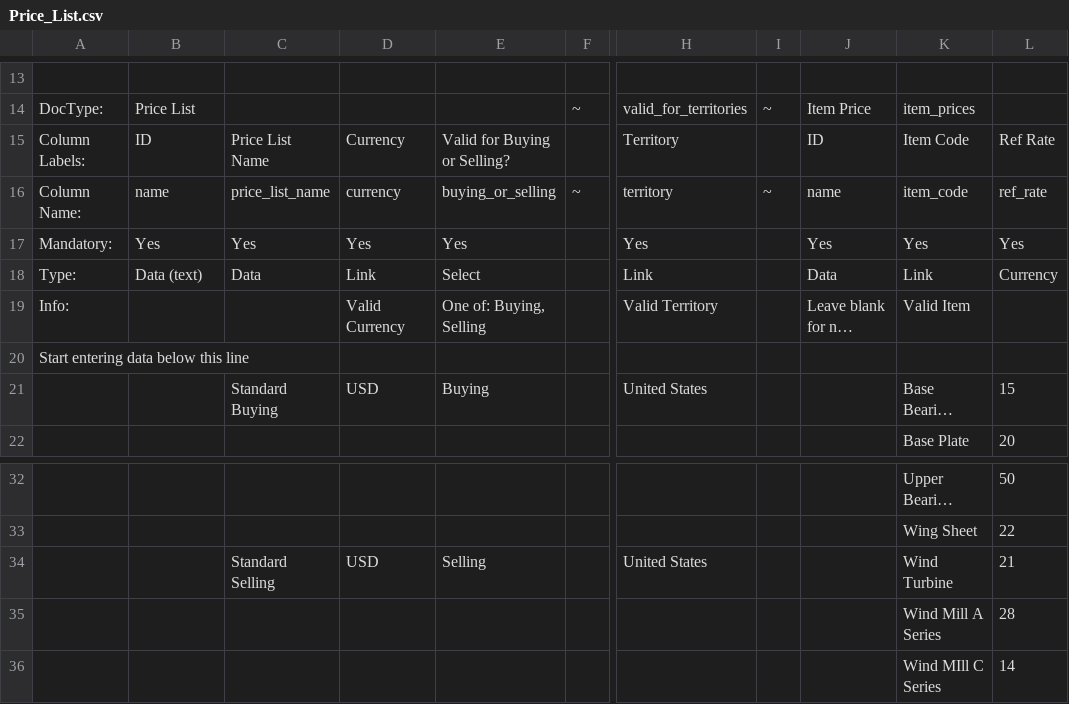
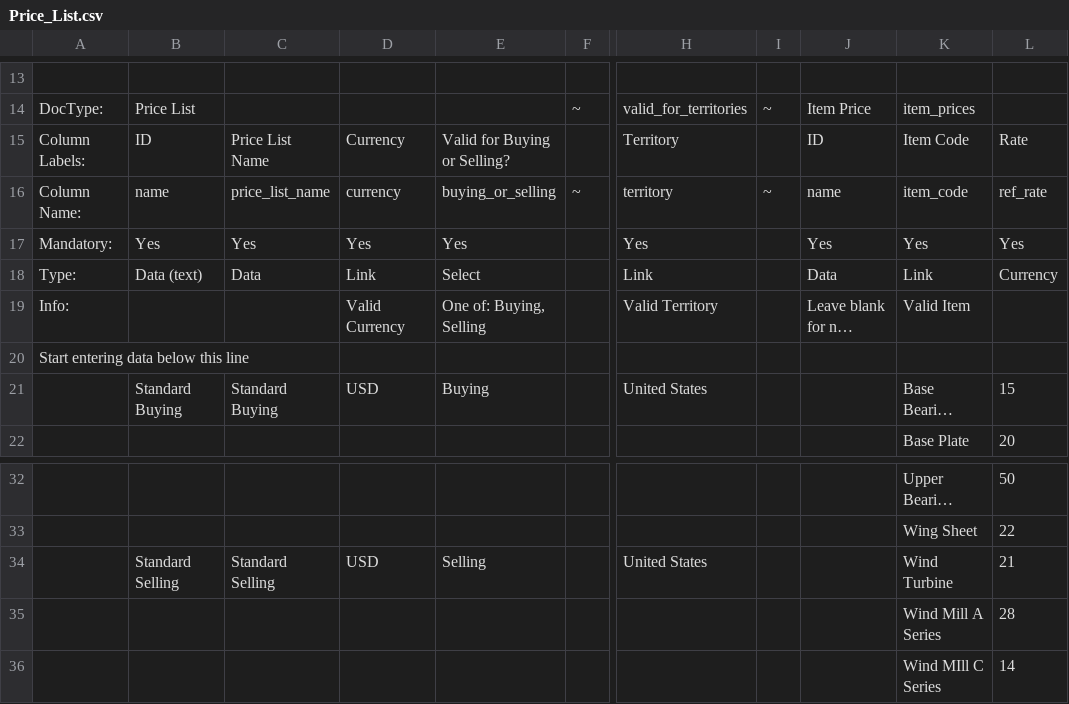
Before and after one commit to techyst-net/nexyst, a CSV file: utilities/demo/demo_docs/Price_List.csv, drawn as a sheet; only a part is shown, gaps mark what is left out; long unchanged cells end in …; the diff names each change by its address in the sheet, - before the commit and + after, or states it on an @@ line.

```diff
--- a/utilities/demo/demo_docs/Price_List.csv
+++ b/utilities/demo/demo_docs/Price_List.csv
-L15: Ref Rate
+L15: Rate
-B21: (empty)
+B21: Standard Buying
-B34: (empty)
+B34: Standard Selling
```
Also changed, not shown: 3 other files.
